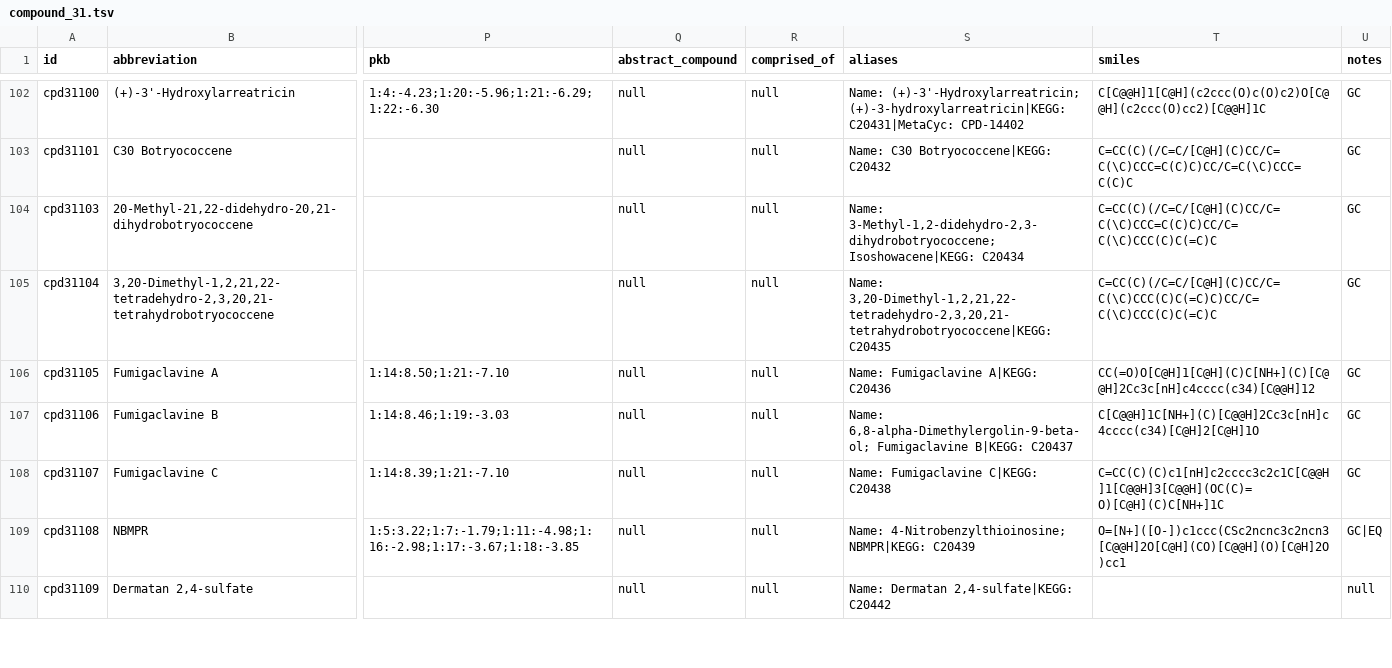
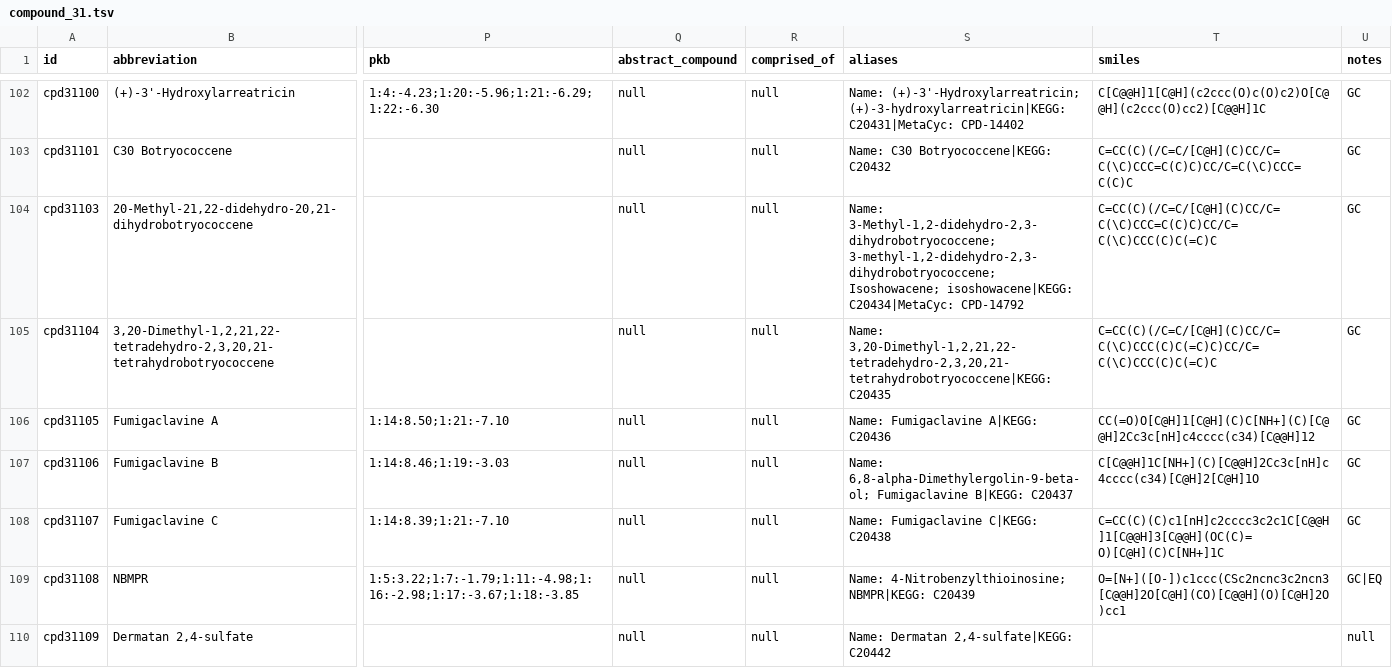
Before and after one commit to ModelSEED/ModelSEEDDatabase, a TSV file: Biochemistry/compound_31.tsv, drawn as a sheet; only a part is shown, gaps mark what is left out; the diff names each change by its address in the sheet, - before the commit and + after, or states it on an @@ line.

```diff
--- a/Biochemistry/compound_31.tsv
+++ b/Biochemistry/compound_31.tsv
-S104 (aliases): Name: 3-Methyl-1,2-didehydro-2,3-dihydrobotryococcene; Isoshowacene|KEGG: C20434
+S104 (aliases): Name: 3-Methyl-1,2-didehydro-2,3-dihydrobotryococcene; 3-methyl-1,2-didehydro-2,3-dihydrobotryococcene; Isoshowacene; isoshowacene|KEGG: C20434|MetaCyc: CPD-14792
```
Also changed, not shown: Biochemistry/compound_00.tsv, Biochemistry/compound_32.tsv, 9 other files.
